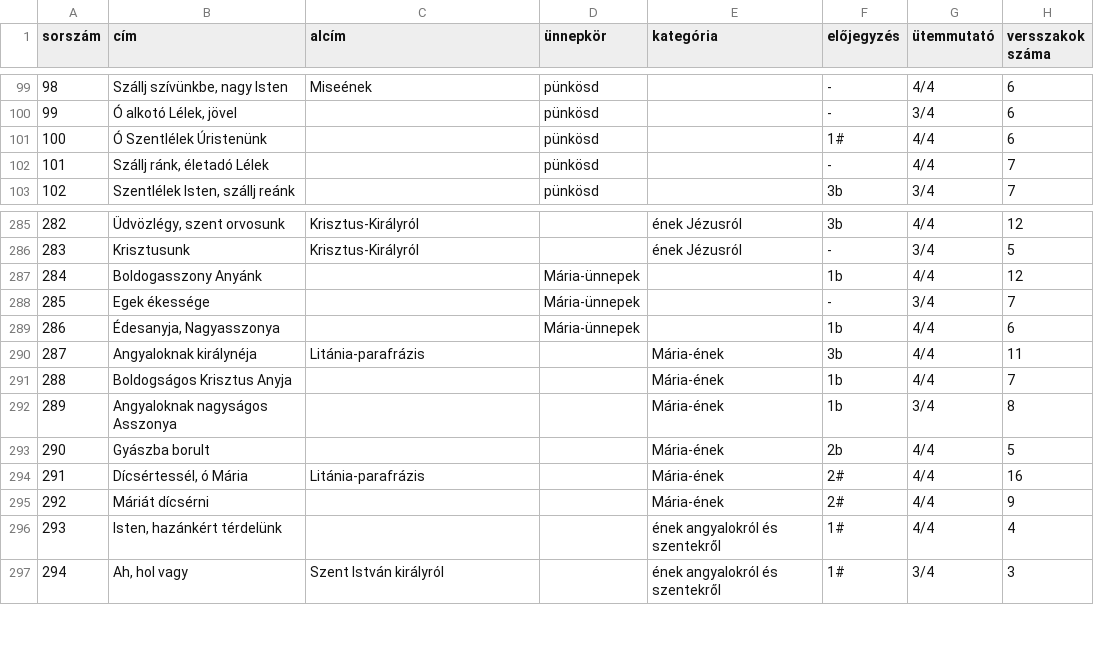
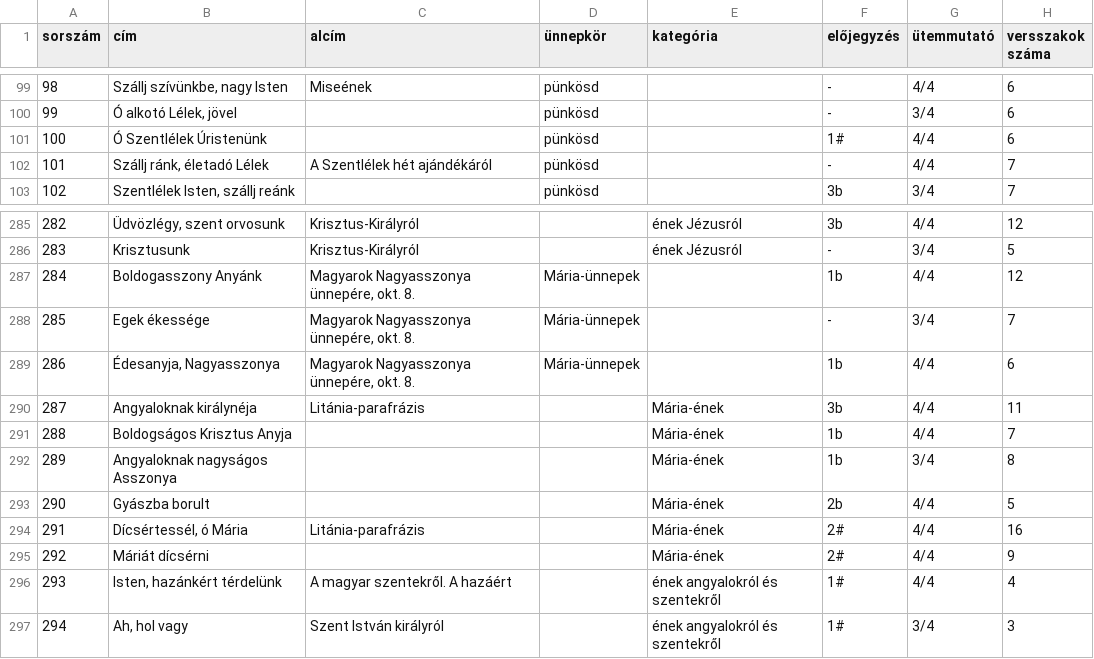
Before and after one commit to szirakivili/web, a CSV file: kantorfuzet/szvu/szvu_data.csv, drawn as a sheet; only a part is shown, gaps mark what is left out.

Commit message:
szvu songs lyrics added

```diff
--- a/kantorfuzet/szvu/szvu_data.csv
+++ b/kantorfuzet/szvu/szvu_data.csv
@@ -101,3 +101,3 @@
 100;Ó Szentlélek Úristenünk;;pünkösd;;1#;4/4;6
-101;Szállj ránk, életadó Lélek;;pünkösd;;-;4/4;7
+101;Szállj ránk, életadó Lélek;A Szentlélek hét ajándékáról;pünkösd;;-;4/4;7
 102;Szentlélek Isten, szállj reánk;;pünkösd;;3b;3/4;7
@@ -286,5 +286,5 @@
 283;Krisztusunk;Krisztus-Királyról;;ének Jézusról;-;3/4;5
-284;Boldogasszony Anyánk;;Mária-ünnepek;;1b;4/4;12
-285;Egek ékessége;;Mária-ünnepek;;-;3/4;7
-286;Édesanyja, Nagyasszonya;;Mária-ünnepek;;1b;4/4;6
+284;Boldogasszony Anyánk;Magyarok Nagyasszonya ünnepére, okt. 8.;Mária-ünnepek;;1b;4/4;12
+285;Egek ékessége;Magyarok Nagyasszonya ünnepére, okt. 8.;Mária-ünnepek;;-;3/4;7
+286;Édesanyja, Nagyasszonya;Magyarok Nagyasszonya ünnepére, okt. 8.;Mária-ünnepek;;1b;4/4;6
 287;Angyaloknak királynéja;Litánia-parafrázis;;Mária-ének;3b;4/4;11
@@ -295,3 +295,3 @@
 292;Máriát dícsérni;;;Mária-ének;2#;4/4;9
-293;Isten, hazánkért térdelünk;;;ének angyalokról és szentekről;1#;4/4;4
+293;Isten, hazánkért térdelünk;A magyar szentekről. A hazáért;;ének angyalokról és szentekről;1#;4/4;4
 294;Ah, hol vagy;Szent István királyról;;ének angyalokról és szentekről;1#;3/4;3
```
Also changed, not shown: 3 other files.
